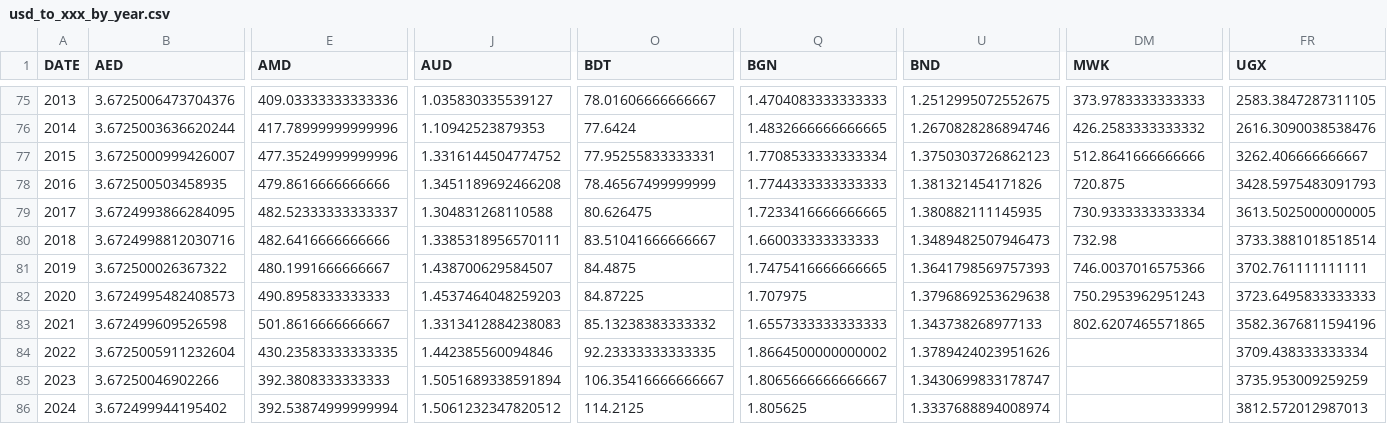
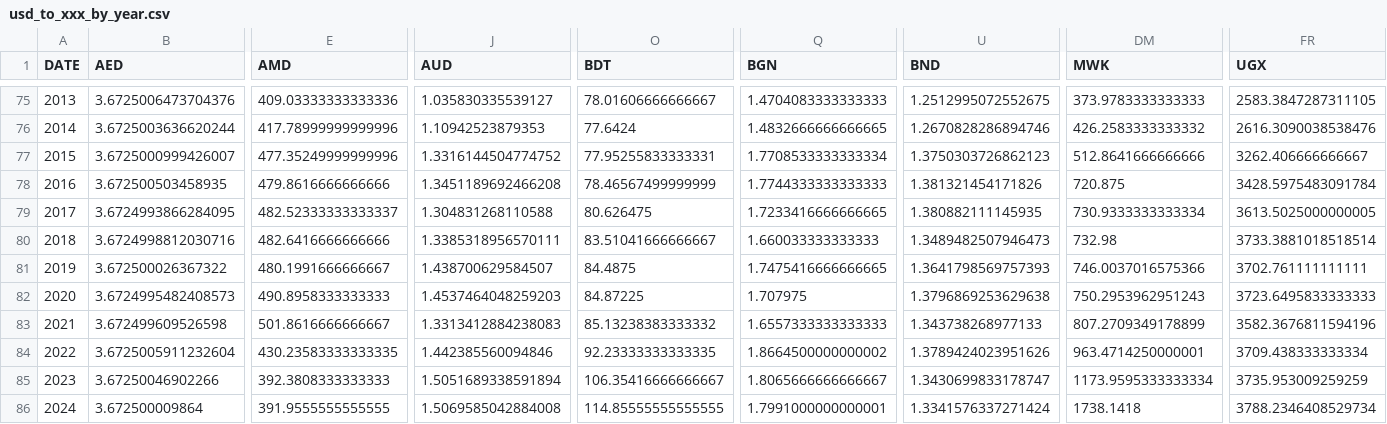
Before and after one commit to xriss/freechange, a CSV file: csv/usd_to_xxx_by_year.csv, drawn as a sheet; only a part is shown, gaps mark what is left out; the diff covers the shown part only; the diff names each change by its address in the sheet, - before the commit and + after, or states it on an @@ line.

```diff
--- a/csv/usd_to_xxx_by_year.csv
+++ b/csv/usd_to_xxx_by_year.csv
-FR78 (UGX): 3428.5975483091793
+FR78 (UGX): 3428.5975483091784
-DM83 (MWK): 802.6207465571865
+DM83 (MWK): 807.2709349178899
-DM84 (MWK): (empty)
+DM84 (MWK): 963.4714250000001
-DM85 (MWK): (empty)
+DM85 (MWK): 1173.9595333333334
-B86 (AED): 3.672499944195402
+B86 (AED): 3.672500009864
-E86 (AMD): 392.53874999999994
+E86 (AMD): 391.9555555555555
-J86 (AUD): 1.5061232347820512
+J86 (AUD): 1.5069585042884008
-O86 (BDT): 114.2125
+O86 (BDT): 114.85555555555555
-Q86 (BGN): 1.805625
+Q86 (BGN): 1.7991000000000001
-U86 (BND): 1.3337688894008974
+U86 (BND): 1.3341576337271424
-DM86 (MWK): (empty)
+DM86 (MWK): 1738.1418
-FR86 (UGX): 3812.572012987013
+FR86 (UGX): 3788.2346408529734
```
Also changed, not shown: 57 edited cells elsewhere in this file, 7 other files.
